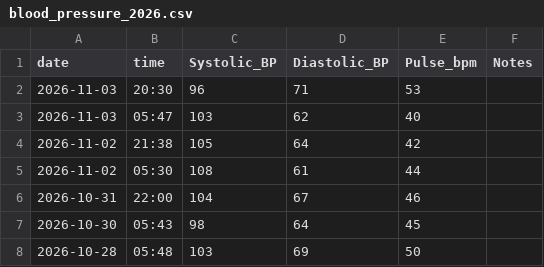
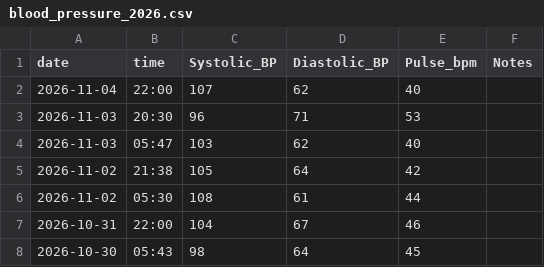
Before and after one commit to kaevinlaw/health_track, a CSV file: blood_pressure_2026.csv, drawn as a sheet; only a part is shown; the shorter side is filled out with more unchanged rows.

```diff
--- a/blood_pressure_2026.csv
+++ b/blood_pressure_2026.csv
@@ -1,2 +1,3 @@
 date,time,Systolic_BP,Diastolic_BP,Pulse_bpm,Notes
+2026-11-04,22:00,107,62,40,
 2026-11-03,20:30,96,71,53,
```
Also changed, not shown: food.csv, training_2026.csv, 1 other file.
